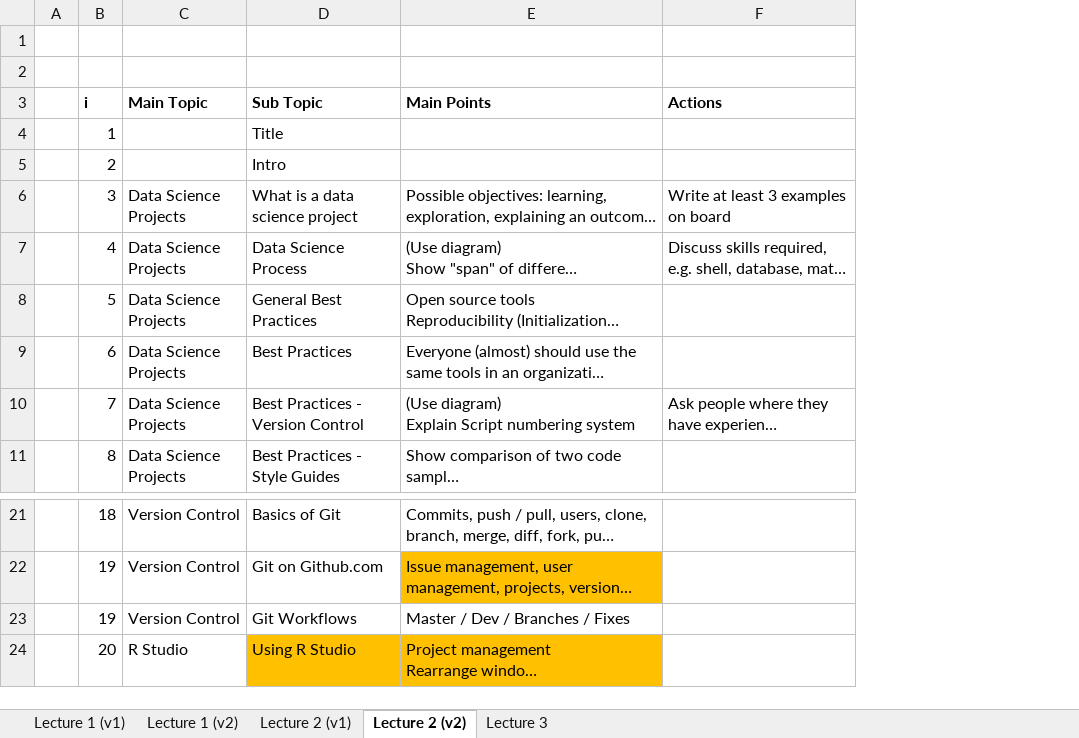
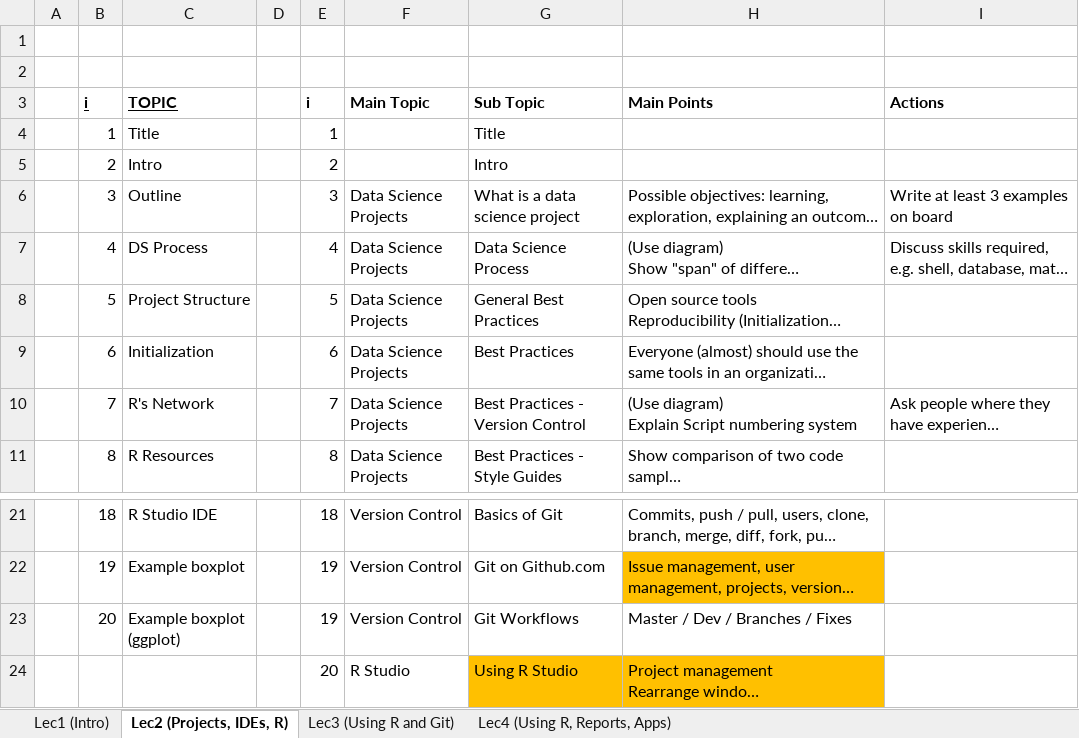
Before and after one commit to geneorama/DataScienceForBusiness, an Excel workbook: Lecture_Plan.xlsx, sheet Lec2 (Projects, IDEs, R), drawn as a sheet; only a part is shown, gaps mark what is left out; long unchanged cells end in …; values as stored, in another font and other column widths than the file's, no borders; the diff names each change by its address in the sheet, - before the commit and + after, or states it on an @@ line.

```diff
--- a/Lecture_Plan.xlsx (sheet Lec2 (Projects, IDEs, R))
+++ b/Lecture_Plan.xlsx (sheet Lec2 (Projects, IDEs, R))
-sheet tab: Lecture 1 (v2)
+sheet tab: Lec1 (Intro)
-sheet tab: Lecture 2 (v2)
+sheet tab: Lec2 (Projects, IDEs, R)
-sheet tab: Lecture 3
+sheet tab: Lec3 (Using R and Git)
-sheet tab: Lecture 1 (v1)
-sheet tab: Lecture 2 (v1)
+sheet tab: Lec4 (Using R, Reports, Apps)
+column C (TOPIC), rows 4-11: Title | Intro | Outline | DS Process | Project Structure | Initialization | R's Network | R Resources; rows 21-23: R Studio IDE | Example boxplot | Example boxplot (ggplot)
+column D, empty
+column E (i), rows 4-11: 1 | 2 | 3 | 4 | 5 | 6 | 7 | 8; rows 21-24: 18 | 19 | 19 | 20
-B3 underline: off
+B3 underline: on
-B23 (i): 19
+B23 (i): 20
-B24 (i): 20
+B24 (i): (empty)
```
Also changed, not shown: sheet Lec1 (Intro).
